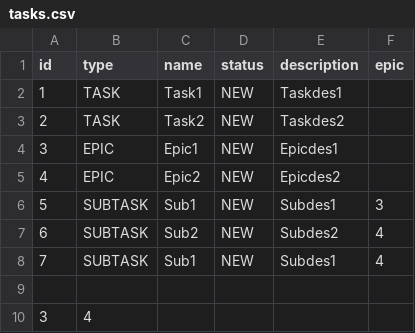
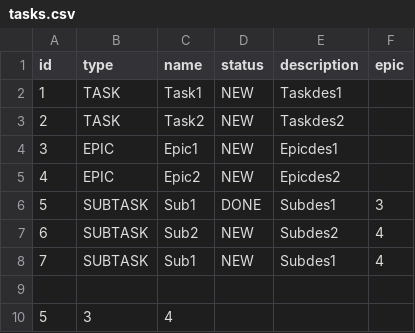
Before and after one commit to KoryRunoMain/java-kanban, a CSV file: src/resources/tasks.csv, drawn as a sheet.

```diff
--- a/src/resources/tasks.csv
+++ b/src/resources/tasks.csv
@@ -5,3 +5,3 @@ id,type,name,status,description,epic
 4,EPIC,Epic2,NEW,Epicdes2,
-5,SUBTASK,Sub1,NEW,Subdes1,3
+5,SUBTASK,Sub1,DONE,Subdes1,3
 6,SUBTASK,Sub2,NEW,Subdes2,4
@@ -9,2 +9,2 @@ id,type,name,status,description,epic
 
-3,4
+5,3,4
```
Also changed, not shown: 5 other files.
